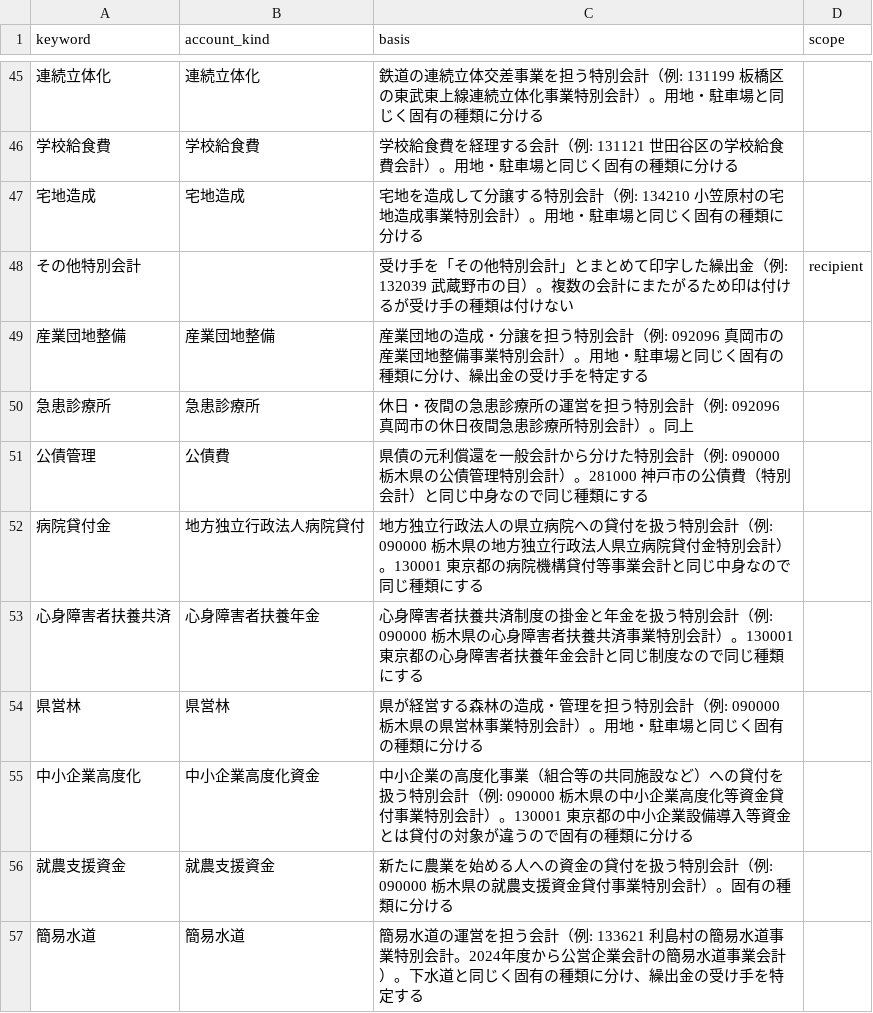
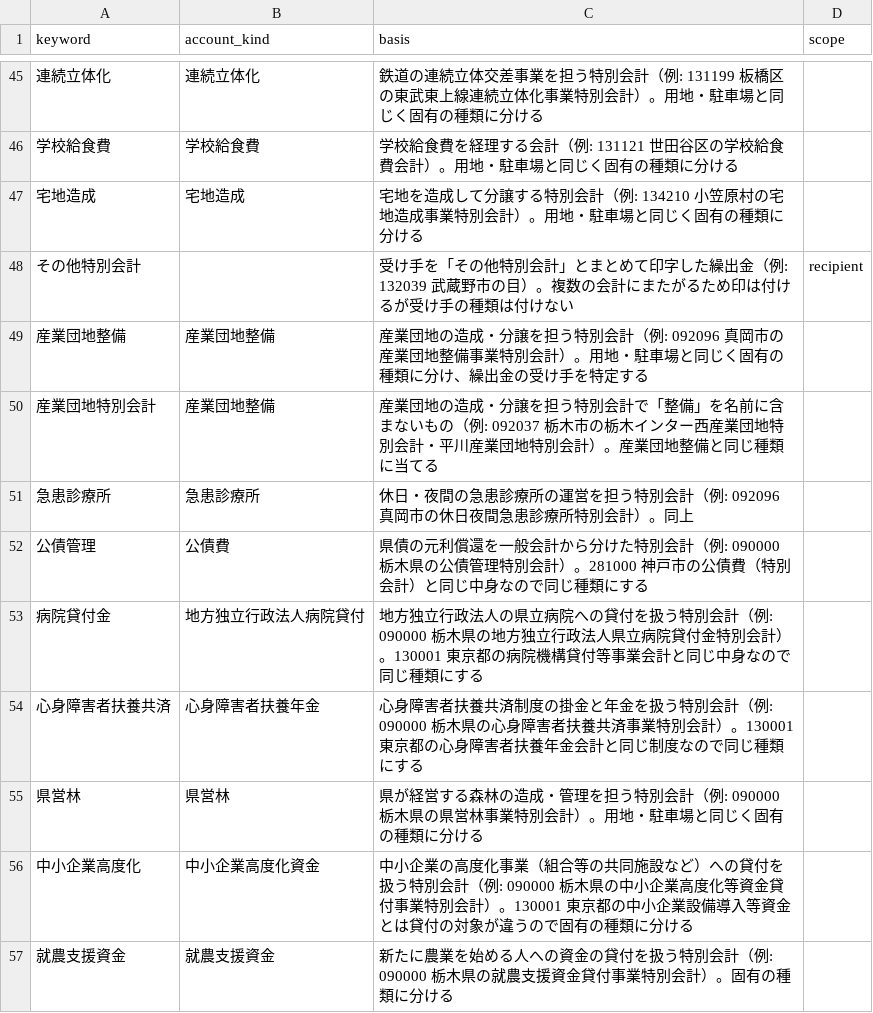
Before and after one commit to fudoki-hensansitu/fudoki, a CSV file: pipeline/dbt/seeds/fiscal/account_kind_map.csv, drawn as a sheet; only a part is shown, gaps mark what is left out; the shorter side is filled out with more unchanged rows.

```diff
--- a/pipeline/dbt/seeds/fiscal/account_kind_map.csv
+++ b/pipeline/dbt/seeds/fiscal/account_kind_map.csv
@@ -49,2 +49,3 @@ keyword,account_kind,basis,scope
 産業団地整備,産業団地整備,産業団地の造成・分譲を担う特別会計（例: 092096 真岡市の産業団地整備事業特別会計）。用地・駐車場と同じく固有の種類に分け、繰出金の受け手を特定する,
+産業団地特別会計,産業団地整備,産業団地の造成・分譲を担う特別会計で「整備」を名前に含まないもの（例: 092037 栃木市の栃木インター西産業団地特別会計・平川産業団地特別会計）。産業団地整備と同じ種類に当てる,
 急患診療所,急患診療所,休日・夜間の急患診療所の運営を担う特別会計（例: 092096 真岡市の休日夜間急患診療所特別会計）。同上,
```
Also changed, not shown: pipeline/dbt/seeds/fiscal/cofog_rules.csv, pipeline/dbt/seeds/fiscal/fiscal_detail_breakdown.csv, 14 other files.
